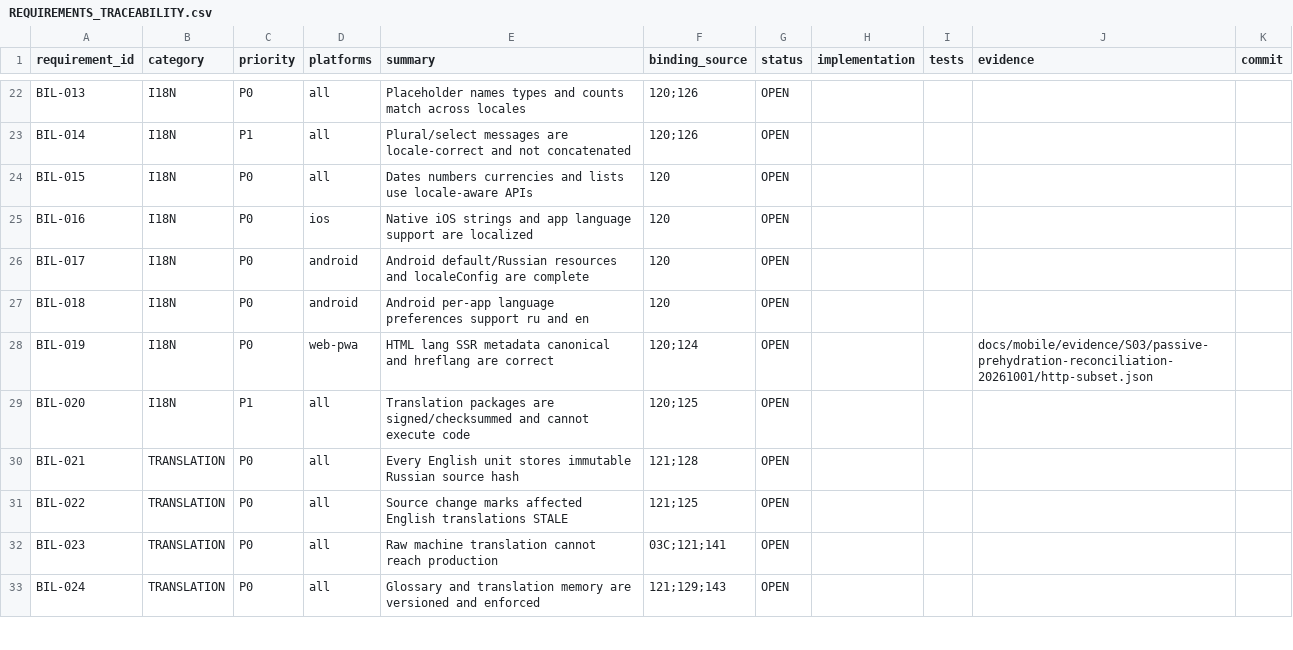
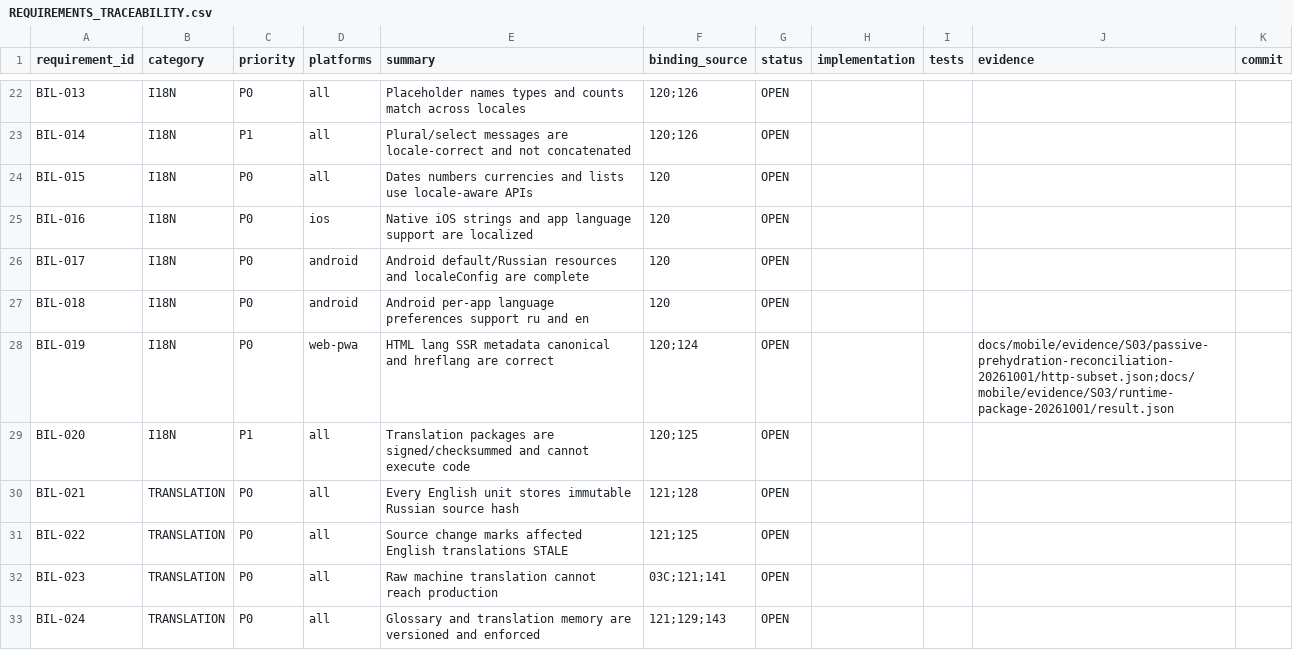
Before and after one commit to Kosyat128/probpera-literary-map, a CSV file: docs/mobile/REQUIREMENTS_TRACEABILITY.csv, drawn as a sheet; only a part is shown, gaps mark what is left out; the diff covers the shown part only.

Commit message:
D244: record bounded local PWA runtime and package evidence

```diff
--- a/docs/mobile/REQUIREMENTS_TRACEABILITY.csv
+++ b/docs/mobile/REQUIREMENTS_TRACEABILITY.csv
@@ -27,3 +27,3 @@ BIL-017,I18N,P0,android,Android default/Russian resources and localeConfig are c
 BIL-018,I18N,P0,android,Android per-app language preferences support ru and en,120,OPEN,,,,
-BIL-019,I18N,P0,web-pwa,HTML lang SSR metadata canonical and hreflang are correct,120;124,OPEN,,,docs/mobile/evidence/S03/passive-prehydration-reconciliation-20261001/http-subset.json,
+BIL-019,I18N,P0,web-pwa,HTML lang SSR metadata canonical and hreflang are correct,120;124,OPEN,,,docs/mobile/evidence/S03/passive-prehydration-reconciliation-20261001/http-subset.json;docs/mobile/evidence/S03/runtime-package-20261001/result.json,
 BIL-020,I18N,P1,all,Translation packages are signed/checksummed and cannot execute code,120;125,OPEN,,,,
```
Also changed, not shown: 3 edited cells elsewhere in this file, 36 other files.
